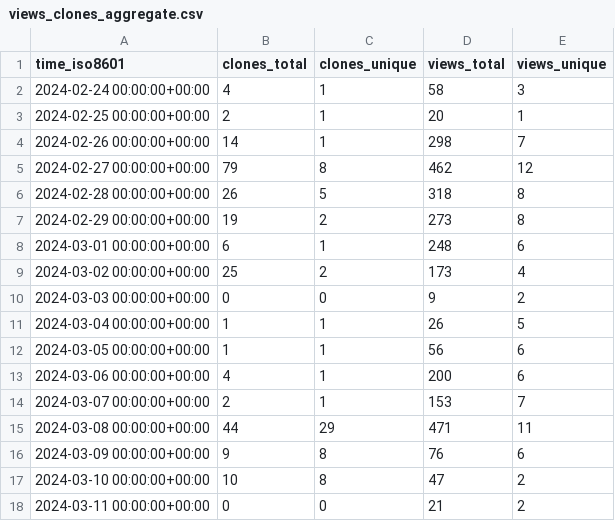
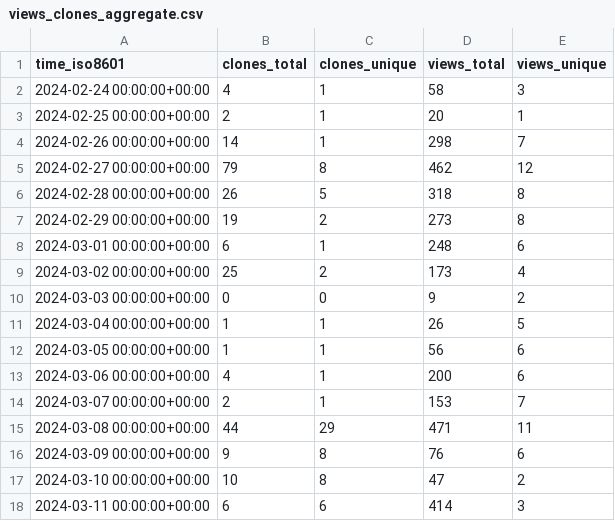
Before and after one commit to starsimhub/starsim, a CSV file: starsimhub/starsim/ghrs-data/views_clones_aggregate.csv, drawn as a sheet.

```diff
--- a/starsimhub/starsim/ghrs-data/views_clones_aggregate.csv
+++ b/starsimhub/starsim/ghrs-data/views_clones_aggregate.csv
@@ -17,2 +17,2 @@ time_iso8601,clones_total,clones_unique,views_total,views_unique
 2024-03-10 00:00:00+00:00,10,8,47,2
-2024-03-11 00:00:00+00:00,0,0,21,2
+2024-03-11 00:00:00+00:00,6,6,414,3
```
Also changed, not shown: 1 other file.
